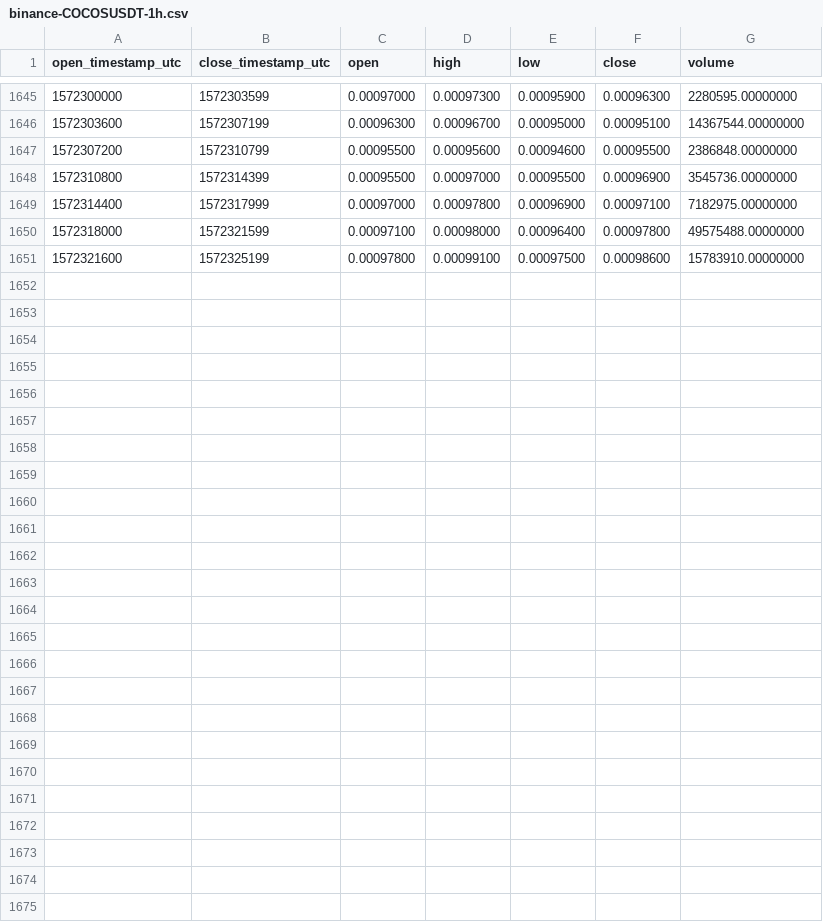
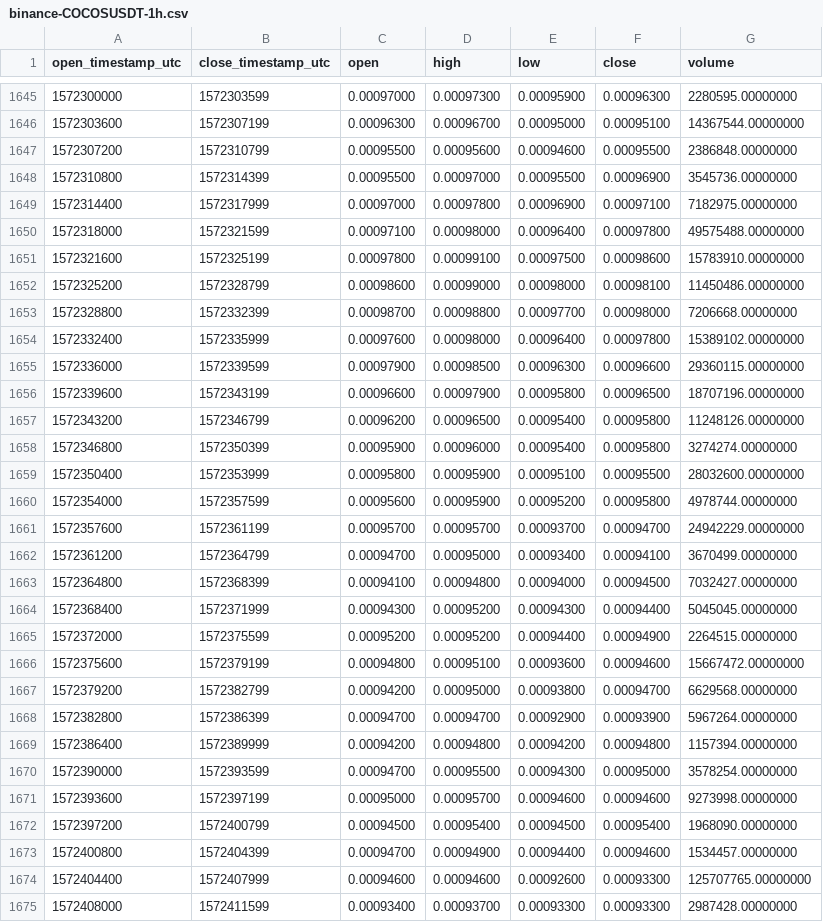
Before and after one commit to cryptobigbro/binance-COCOSUSDT, a CSV file: binance-COCOSUSDT-1h.csv, drawn as a sheet; only a part is shown, gaps mark what is left out.

Commit message:
Update OHLCV data.

```diff
--- a/binance-COCOSUSDT-1h.csv
+++ b/binance-COCOSUSDT-1h.csv
@@ -1651 +1651,25 @@ open_timestamp_utc,close_timestamp_utc,open,high,low,close,volume
 1572321600,1572325199,0.00097800,0.00099100,0.00097500,0.00098600,15783910.00000000
+1572325200,1572328799,0.00098600,0.00099000,0.00098000,0.00098100,11450486.00000000
+1572328800,1572332399,0.00098700,0.00098800,0.00097700,0.00098000,7206668.00000000
+1572332400,1572335999,0.00097600,0.00098000,0.00096400,0.00097800,15389102.00000000
+1572336000,1572339599,0.00097900,0.00098500,0.00096300,0.00096600,29360115.00000000
+1572339600,1572343199,0.00096600,0.00097900,0.00095800,0.00096500,18707196.00000000
+1572343200,1572346799,0.00096200,0.00096500,0.00095400,0.00095800,11248126.00000000
+1572346800,1572350399,0.00095900,0.00096000,0.00095400,0.00095800,3274274.00000000
+1572350400,1572353999,0.00095800,0.00095900,0.00095100,0.00095500,28032600.00000000
+1572354000,1572357599,0.00095600,0.00095900,0.00095200,0.00095800,4978744.00000000
+1572357600,1572361199,0.00095700,0.00095700,0.00093700,0.00094700,24942229.00000000
+1572361200,1572364799,0.00094700,0.00095000,0.00093400,0.00094100,3670499.00000000
+1572364800,1572368399,0.00094100,0.00094800,0.00094000,0.00094500,7032427.00000000
+1572368400,1572371999,0.00094300,0.00095200,0.00094300,0.00094400,5045045.00000000
+1572372000,1572375599,0.00095200,0.00095200,0.00094400,0.00094900,2264515.00000000
+1572375600,1572379199,0.00094800,0.00095100,0.00093600,0.00094600,15667472.00000000
+1572379200,1572382799,0.00094200,0.00095000,0.00093800,0.00094700,6629568.00000000
+1572382800,1572386399,0.00094700,0.00094700,0.00092900,0.00093900,5967264.00000000
+1572386400,1572389999,0.00094200,0.00094800,0.00094200,0.00094800,1157394.00000000
+1572390000,1572393599,0.00094700,0.00095500,0.00094300,0.00095000,3578254.00000000
+1572393600,1572397199,0.00095000,0.00095700,0.00094600,0.00094600,9273998.00000000
+1572397200,1572400799,0.00094500,0.00095400,0.00094500,0.00095400,1968090.00000000
+1572400800,1572404399,0.00094700,0.00094900,0.00094400,0.00094600,1534457.00000000
+1572404400,1572407999,0.00094600,0.00094600,0.00092600,0.00093300,125707765.00000000
+1572408000,1572411599,0.00093400,0.00093700,0.00093300,0.00093300,2987428.00000000
```
Also changed, not shown: binance-COCOSUSDT-1d.csv.
